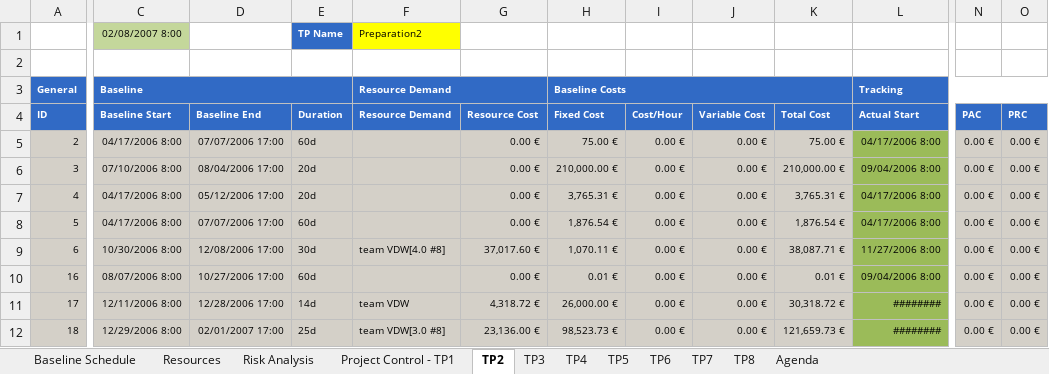
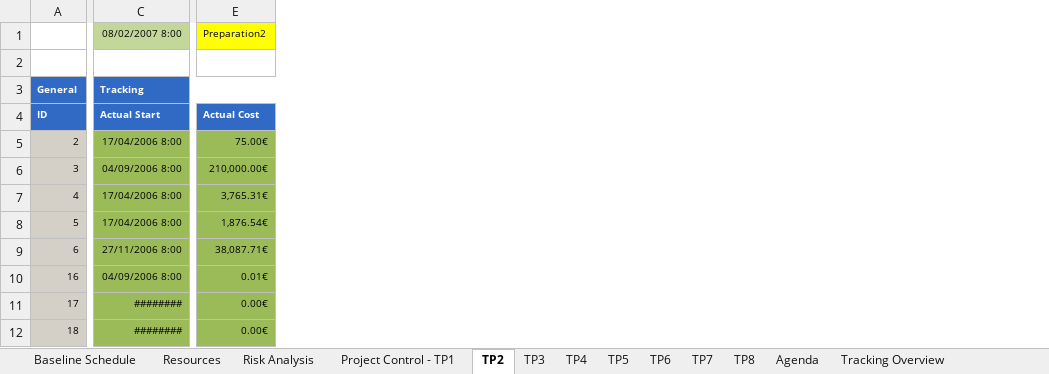
Before and after one commit to ghbonne/PMConverter, an Excel workbook: PMConverter/src/test_alexander.xlsx, sheet TP2, drawn as a sheet; only a part is shown, gaps mark what is left out; values as stored, in another font and other column widths than the file's, no borders; removed rows and columns are numbered as before the commit, all else as after; rows hold the shown columns only; the diff covers the shown part only; the diff names each change by its address in the sheet, - before the commit and + after, or states it on an @@ line.

```diff
--- a/PMConverter/src/test_alexander.xlsx (sheet TP2)
+++ b/PMConverter/src/test_alexander.xlsx (sheet TP2)
+sheet tab: Tracking Overview
-column C, rows 3-12: Baseline | Baseline Start | 04/17/2006 8:00 | 07/10/2006 8:00 | 04/17/2006 8:00 | 04/17/2006 8:00 | 10/30/2006 8:00 | 08/07/2006 8:00 | 12/11/2006 8:00 | 12/29/2006 8:00
-column D, rows 4-12: Baseline End | 07/07/2006 17:00 | 08/04/2006 17:00 | 05/12/2006 17:00 | 07/07/2006 17:00 | 12/08/2006 17:00 | 10/27/2006 17:00 | 12/28/2006 17:00 | 02/01/2007 17:00
-column E, rows 4-12: Duration | 60d | 20d | 20d | 60d | 30d | 60d | 14d | 25d
-column F, rows 3-12: Resource Demand | Resource Demand |  |  |  |  | team VDW[4.0 #8] |  | team VDW | team VDW[3.0 #8]
-column G, rows 4-12: Resource Cost | 0.00 € | 0.00 € | 0.00 € | 0.00 € | 37,017.60 € | 0.00 € | 4,318.72 € | 23,136.00 €
-column H, rows 3-12: Baseline Costs | Fixed Cost | 75.00 € | 210,000.00 € | 3,765.31 € | 1,876.54 € | 1,070.11 € | 0.01 € | 26,000.00 € | 98,523.73 €
-column I, rows 4-12: Cost/Hour | 0.00 € | 0.00 € | 0.00 € | 0.00 € | 0.00 € | 0.00 € | 0.00 € | 0.00 €
-column J, rows 4-12: Variable Cost | 0.00 € | 0.00 € | 0.00 € | 0.00 € | 0.00 € | 0.00 € | 0.00 € | 0.00 €
-column K, rows 4-12: Total Cost | 75.00 € | 210,000.00 € | 3,765.31 € | 1,876.54 € | 38,087.71 € | 0.01 € | 30,318.72 € | 121,659.73 €
-column N, rows 4-12: PAC | 0.00 € | 0.00 € | 0.00 € | 0.00 € | 0.00 € | 0.00 € | 0.00 € | 0.00 €
-column O, rows 4-12: PRC | 0.00 € | 0.00 € | 0.00 € | 0.00 € | 0.00 € | 0.00 € | 0.00 € | 0.00 €
+column E, rows 4-12: Actual Cost | 75.00€ | 210,000.00€ | 3,765.31€ | 1,876.54€ | 38,087.71€ | 0.01€ | 0.00€ | 0.00€
-row 1:  | 02/08/2007 8:00 |  | TP Name | Preparation2
+row 1:  | 08/02/2007 8:00 | Preparation2
-C5: 04/17/2006 8:00
+C5: 17/04/2006 8:00
-C6: 09/04/2006 8:00
+C6: 04/09/2006 8:00
-C7:C8: 04/17/2006 8:00
+C7:C8: 17/04/2006 8:00
-C9: 11/27/2006 8:00
+C9: 27/11/2006 8:00
-C10: 09/04/2006 8:00
+C10: 04/09/2006 8:00
```
Also changed, not shown: 8 removed columns elsewhere in this sheet, sheet Baseline Schedule, sheet TP5, sheet TP4, sheet TP3, sheet Project Control - TP1, sheet TP6, 4 more sheets, 4 other files.
